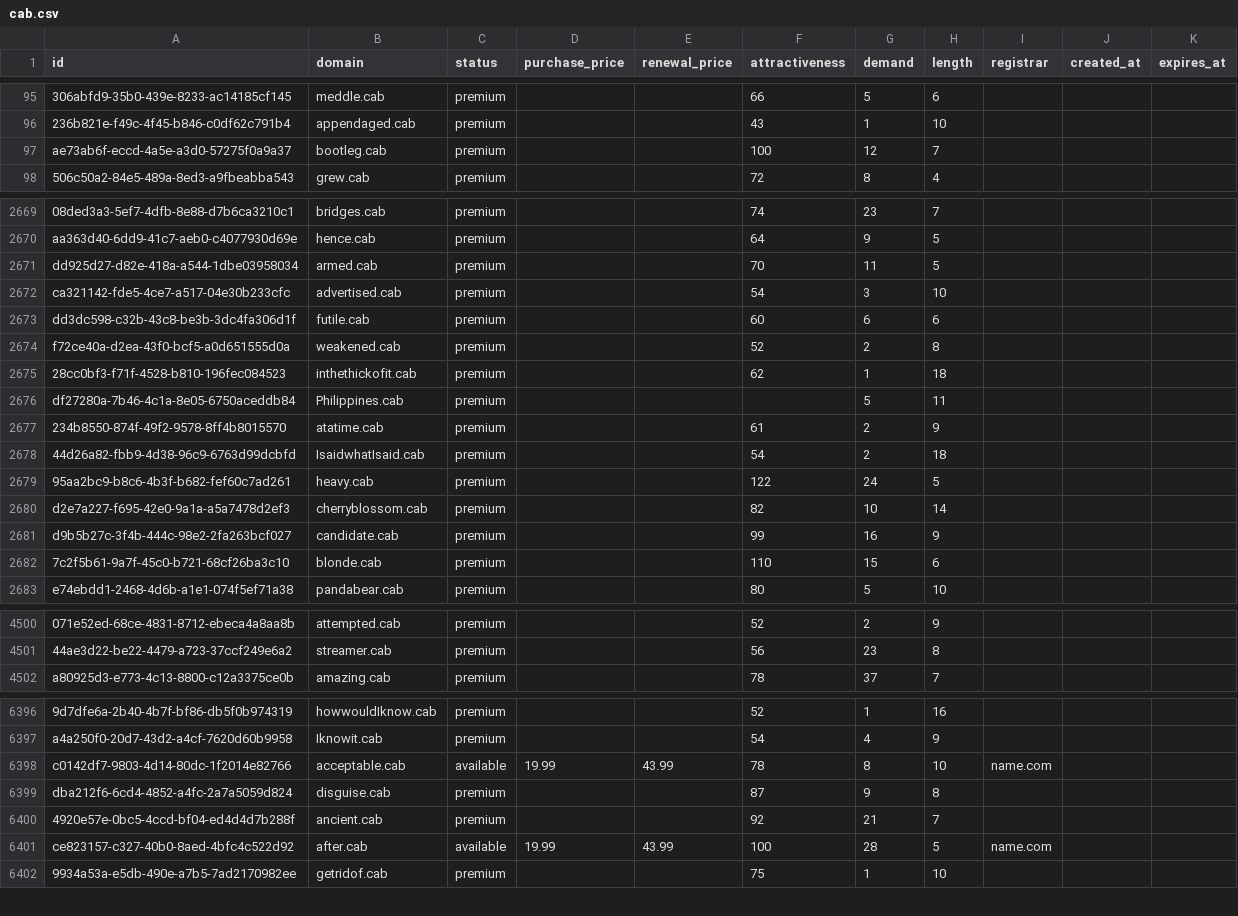
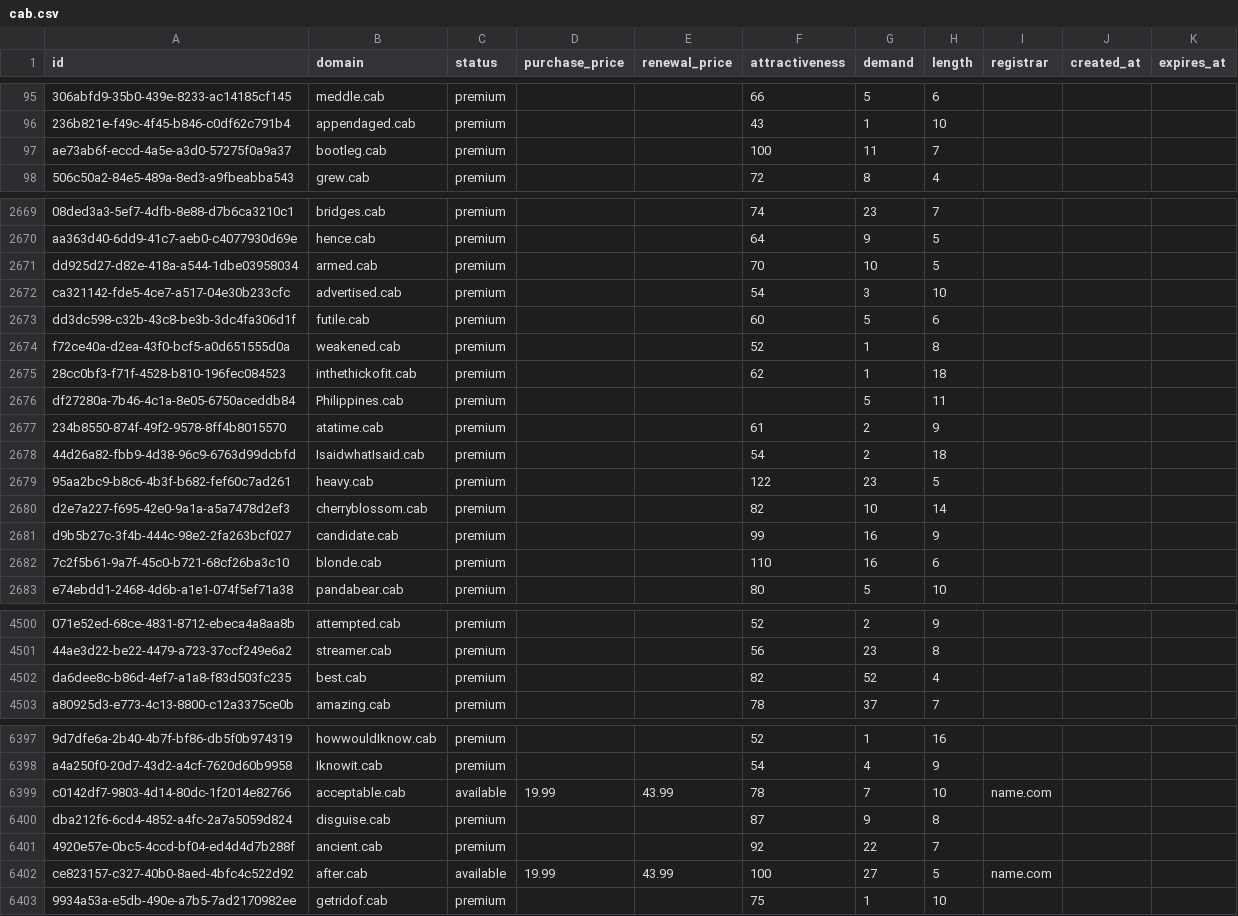
Before and after one commit to UniqueDomains/cab-oneword-domains, a CSV file: cab.csv, drawn as a sheet; only a part is shown, gaps mark what is left out; addresses are those after the commit; the diff covers the shown part only; the diff names each change by its address in the sheet, - before the commit and + after, or states it on an @@ line.

Commit message:
Domains update

```diff
--- a/cab.csv
+++ b/cab.csv
-G97 (demand): 12
+G97 (demand): 11
-G2671 (demand): 11
+G2671 (demand): 10
-G2673 (demand): 6
+G2673 (demand): 5
-G2674 (demand): 2
+G2674 (demand): 1
-G2679 (demand): 24
+G2679 (demand): 23
-G2682 (demand): 15
+G2682 (demand): 16
+row 4502: da6dee8c-b86d-4ef7-a1a8-f83d503fc235 | best.cab | premium |  |  | 82 | 52 | 4
-G6399 (demand): 8
+G6399 (demand): 7
-G6401 (demand): 21
+G6401 (demand): 22
-G6402 (demand): 28
+G6402 (demand): 27
```
Also changed, not shown: 177 edited cells elsewhere in this file, 4 other files.
